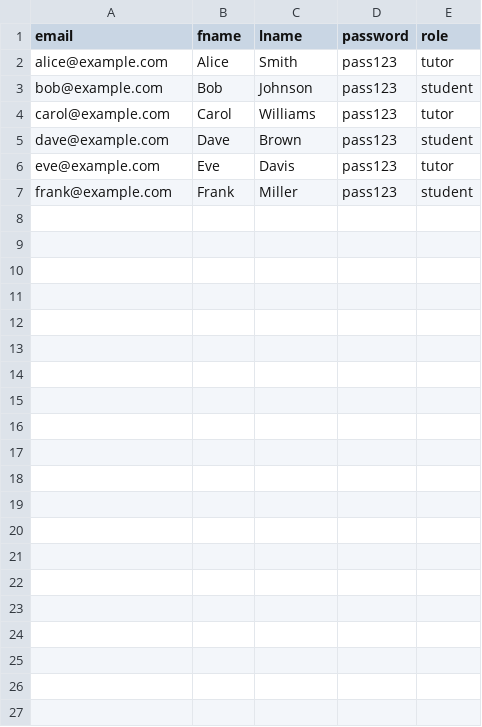
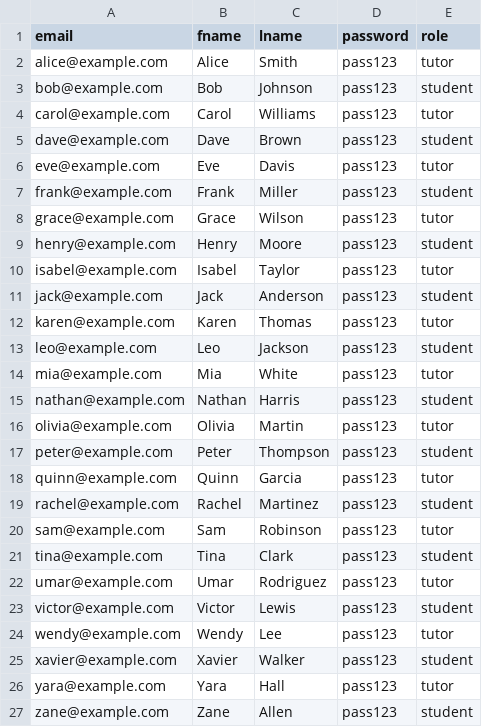
Before and after one commit to KopkauA/TutorSphere, a CSV file: backend/schemas/2_relation/Users.csv, drawn as a sheet.

```diff
--- a/backend/schemas/2_relation/Users.csv
+++ b/backend/schemas/2_relation/Users.csv
@@ -7 +7,21 @@ eve@example.com,Eve,Davis,pass123,tutor
 frank@example.com,Frank,Miller,pass123,student
+grace@example.com,Grace,Wilson,pass123,tutor
+henry@example.com,Henry,Moore,pass123,student
+isabel@example.com,Isabel,Taylor,pass123,tutor
+jack@example.com,Jack,Anderson,pass123,student
+karen@example.com,Karen,Thomas,pass123,tutor
+leo@example.com,Leo,Jackson,pass123,student
+mia@example.com,Mia,White,pass123,tutor
+nathan@example.com,Nathan,Harris,pass123,student
+olivia@example.com,Olivia,Martin,pass123,tutor
+peter@example.com,Peter,Thompson,pass123,student
+quinn@example.com,Quinn,Garcia,pass123,tutor
+rachel@example.com,Rachel,Martinez,pass123,student
+sam@example.com,Sam,Robinson,pass123,tutor
+tina@example.com,Tina,Clark,pass123,student
+umar@example.com,Umar,Rodriguez,pass123,tutor
+victor@example.com,Victor,Lewis,pass123,student
+wendy@example.com,Wendy,Lee,pass123,tutor
+xavier@example.com,Xavier,Walker,pass123,student
+yara@example.com,Yara,Hall,pass123,tutor
+zane@example.com,Zane,Allen,pass123,student
```
Also changed, not shown: backend/schemas/2_relation/TutorAvailability.csv, 4 other files.
